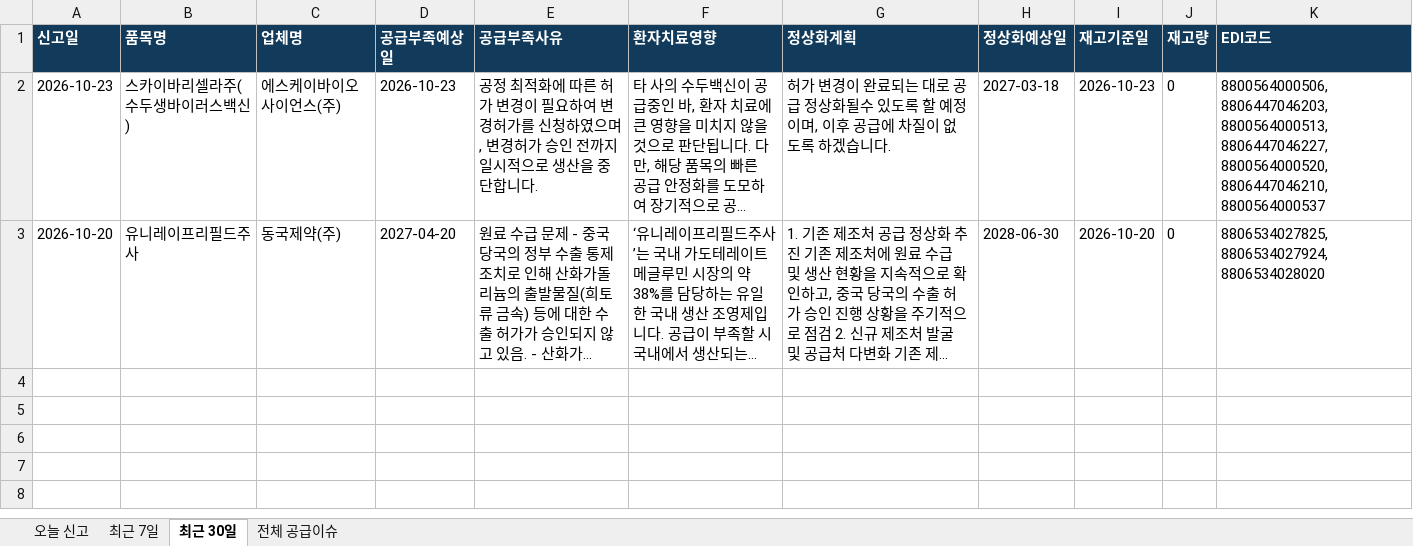
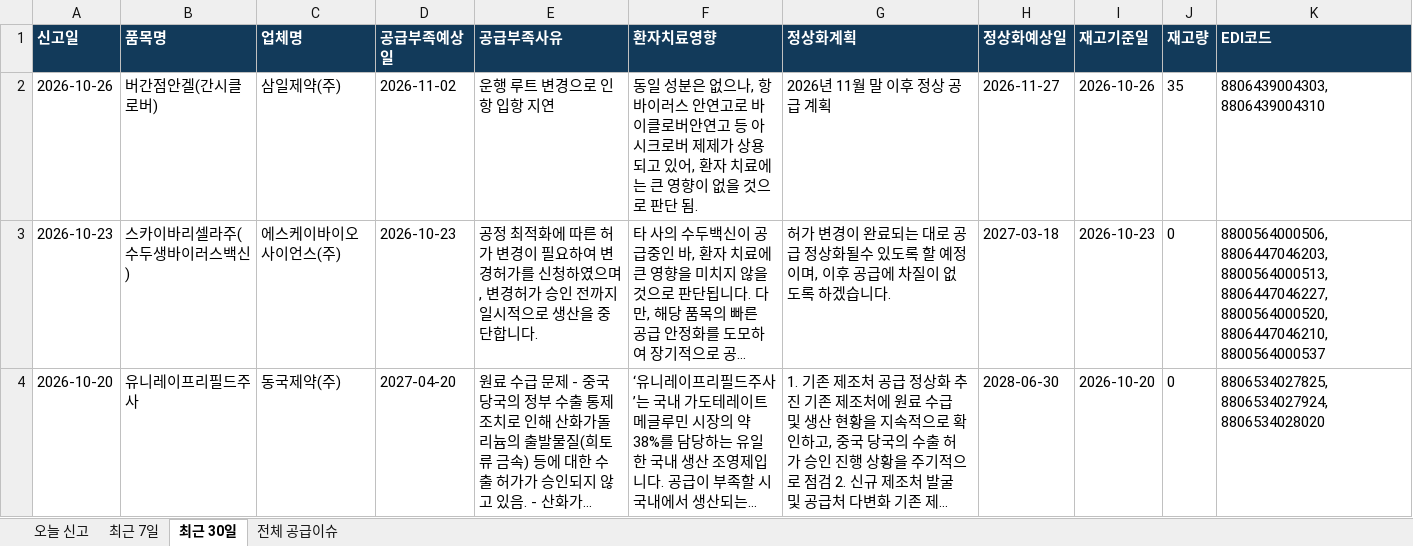
Before and after one commit to Mespital/ApuDa, an Excel workbook: public-site/news/downloads/mfds-drug-supply-issues.xlsx, sheet 최근 30일, drawn as a sheet; long unchanged cells end in …; values as stored, in another font and other column widths than the file's, no borders; the diff names each change by its address in the sheet, - before the commit and + after, or states it on an @@ line.

```diff
--- a/public-site/news/downloads/mfds-drug-supply-issues.xlsx (sheet 최근 30일)
+++ b/public-site/news/downloads/mfds-drug-supply-issues.xlsx (sheet 최근 30일)
+row 2: 2026-10-26 | 버간점안겔(간시클로버) | 삼일제약(주) | 2026-11-02 | 운행 루트 변경으로 인항 입항 지연 | 동일 성분은 없으나, 항바이러스 안연고로 바이클로버안연고 등 아시크로버 제제가 상용되고 있어, 환자 치료에는 큰 영향이 없을 것으로 판단 됨. | 2026년 11월 말 이후 정상 공급 계획 | 2026-11-27 | 2026-10-26 | 35 | 8806439004303,8806439004310
```
Also changed, not shown: sheet 최근 7일, sheet 전체 공급이슈, 15 other files.
